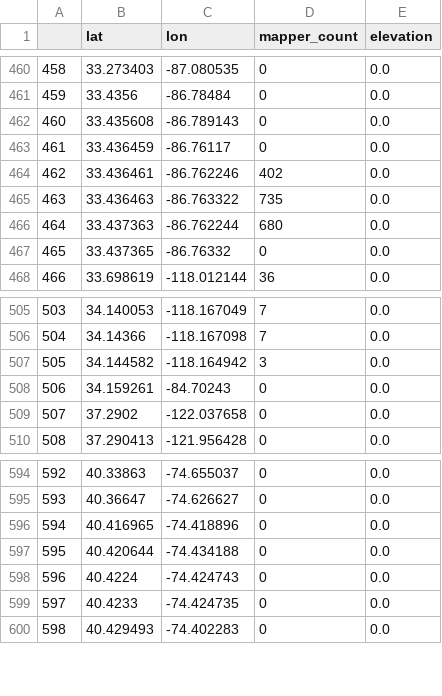
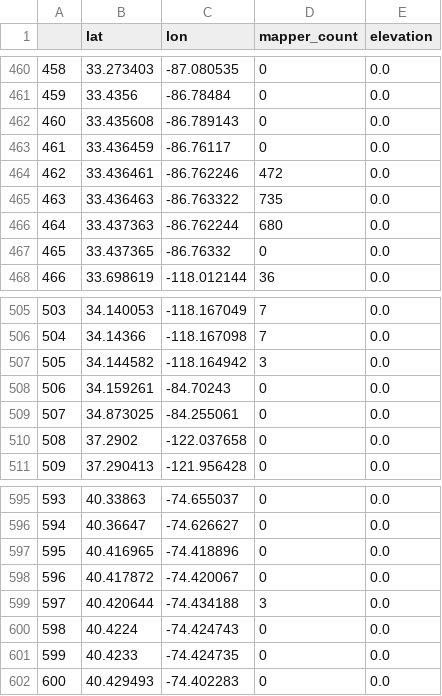
Before and after one commit to Piphi5/MosquitoAndLandcover, a CSV file: results/CSV/mosquito_csv.csv (was mosquito_csv.csv), drawn as a sheet; only a part is shown, gaps mark what is left out; addresses are those after the commit; the diff names each change by its address in the sheet, - before the commit and + after, or states it on an @@ line.

```diff
--- a/mosquito_csv.csv
+++ b/results/CSV/mosquito_csv.csv
-D464 (mapper_count): 402
+D464 (mapper_count): 472
+row 509: 507 | 34.873025 | -84.255061 | 0 | 0.0
@@ column A renumbered from row 510 down @@
+row 598: 596 | 40.417872 | -74.420067 | 0 | 0.0
-D599 (mapper_count): 0
+D599 (mapper_count): 3
```
Also changed, not shown: 7 other files.
